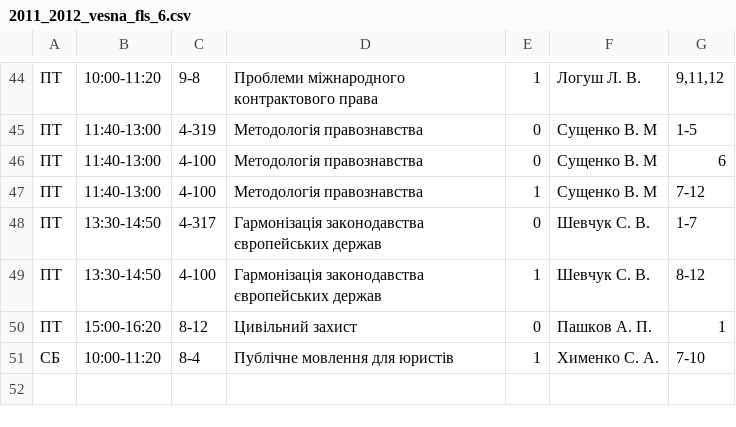
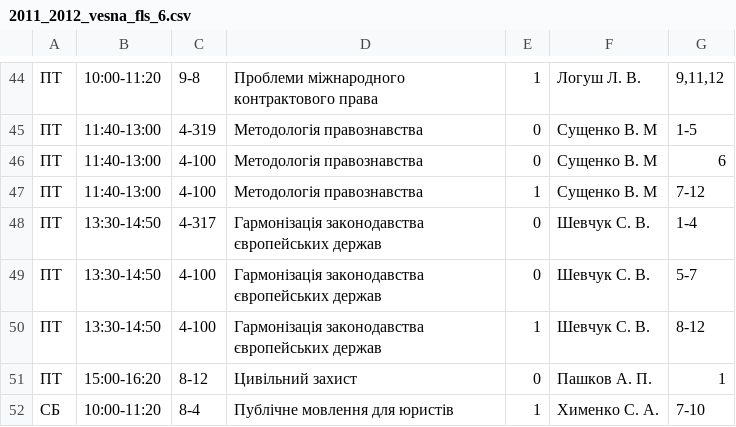
Before and after one commit to troyand/timetable_jan, a CSV file: timetable_jan/unified_docs/2011_2012_vesna_fls_6.csv, drawn as a sheet; only a part is shown, gaps mark what is left out.

Commit message:
fls 6

```diff
--- a/timetable_jan/unified_docs/2011_2012_vesna_fls_6.csv
+++ b/timetable_jan/unified_docs/2011_2012_vesna_fls_6.csv
@@ -47,3 +47,4 @@
 "ПТ","11:40-13:00","4-100","Методологія правознавства","1","Сущенко В. М","7-12"
-"ПТ","13:30-14:50","4-317","Гармонізація законодавства європейських держав","0","Шевчук С. В. ","1-7"
+"ПТ","13:30-14:50","4-317","Гармонізація законодавства європейських держав","0","Шевчук С. В. ","1-4"
+"ПТ","13:30-14:50","4-100","Гармонізація законодавства європейських держав","0","Шевчук С. В. ","5-7"
 "ПТ","13:30-14:50","4-100","Гармонізація законодавства європейських держав","1","Шевчук С. В. ","8-12"
```
